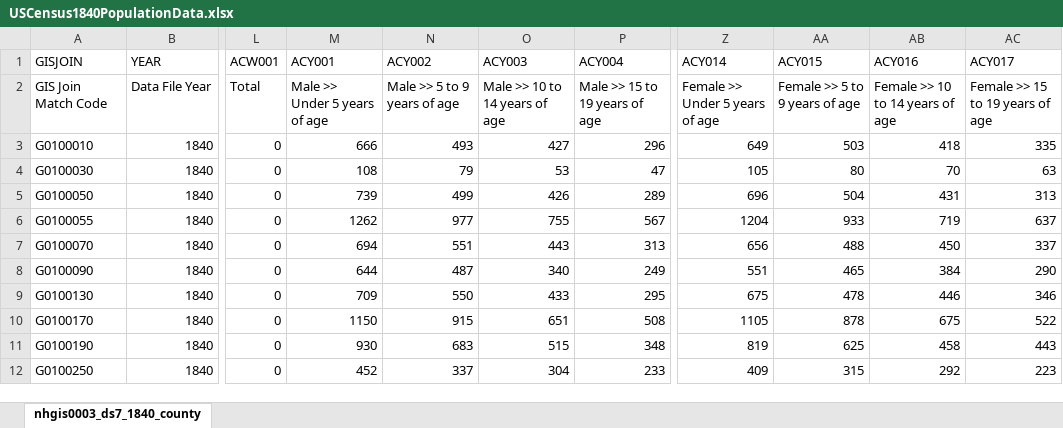
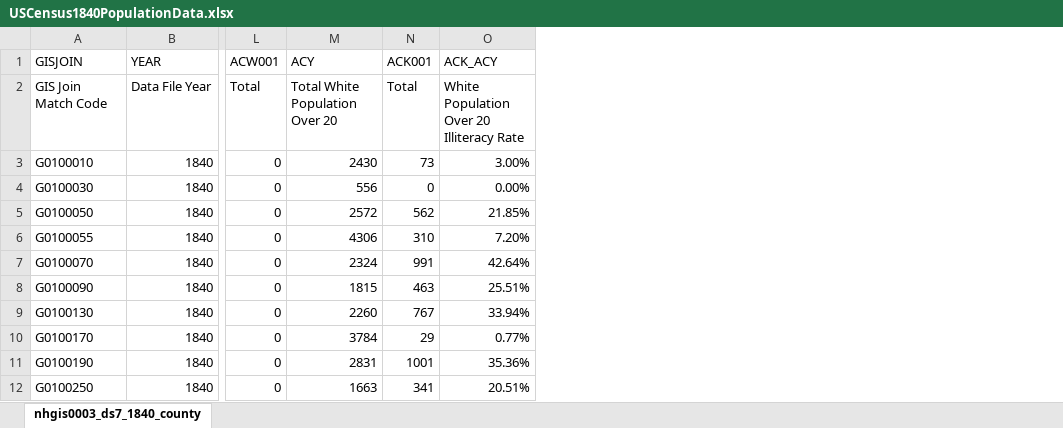
Before and after one commit to Rudi-Herrig/regression-course-project, an Excel workbook: USCensus1840PopulationData.xlsx, sheet nhgis0003_ds7_1840_county, drawn as a sheet; only a part is shown, gaps mark what is left out; values as stored, in another font and other column widths than the file's, no borders; removed rows and columns are numbered as before the commit, all else as after; the diff names each change by its address in the sheet, - before the commit and + after, or states it on an @@ line.

Commit message:
Illiteracy by County
White Population Over 20 Who Cannot Read or Write / Total White Population Over 20

```diff
--- a/USCensus1840PopulationData.xlsx (sheet nhgis0003_ds7_1840_county)
+++ b/USCensus1840PopulationData.xlsx (sheet nhgis0003_ds7_1840_county)
-column M (ACY001), rows 2-12: Male >> Under 5 years of age | 666 | 108 | 739 | 1262 | 694 | 644 | 709 | 1150 | 930 | 452
-column N (ACY002), rows 2-12: Male >> 5 to 9 years of age | 493 | 79 | 499 | 977 | 551 | 487 | 550 | 915 | 683 | 337
-column O (ACY003), rows 2-12: Male >> 10 to 14 years of age | 427 | 53 | 426 | 755 | 443 | 340 | 433 | 651 | 515 | 304
-column P (ACY004), rows 2-12: Male >> 15 to 19 years of age | 296 | 47 | 289 | 567 | 313 | 249 | 295 | 508 | 348 | 233
+column M (ACY), rows 2-12: Total White Population Over 20 | 2430 | 556 | 2572 | 4306 | 2324 | 1815 | 2260 | 3784 | 2831 | 1663
+column N (ACK001), rows 2-12: Total | 73 | 0 | 562 | 310 | 991 | 463 | 767 | 29 | 1001 | 341
+column O (ACK_ACY), rows 2-12: White Population Over 20 Illiteracy Rate | 3.00% | 0.00% | 21.85% | 7.20% | 42.64% | 25.51% | 33.94% | 0.77% | 35.36% | 20.51%
-column Z (ACY014), rows 2-12: Female >> Under 5 years of age | 649 | 105 | 696 | 1204 | 656 | 551 | 675 | 1105 | 819 | 409
-column AA (ACY015), rows 2-12: Female >> 5 to 9 years of age | 503 | 80 | 504 | 933 | 488 | 465 | 478 | 878 | 625 | 315
-column AB (ACY016), rows 2-12: Female >> 10 to 14 years of age | 418 | 70 | 431 | 719 | 450 | 384 | 446 | 675 | 458 | 292
-column AC (ACY017), rows 2-12: Female >> 15 to 19 years of age | 335 | 63 | 313 | 637 | 337 | 290 | 346 | 522 | 443 | 223
```
Also changed, not shown: bigboynav.xlsx, bignav.xlsx, 3 other files.
